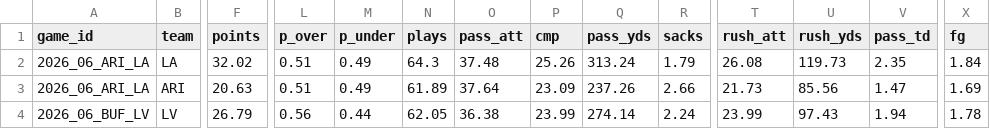
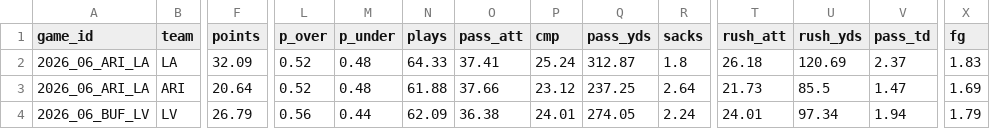
Before and after one commit to TheCanadIndian/nfl-sim-sheet, a CSV file: engine/projections/blind/2026_wk06_teams.csv, drawn as a sheet; only a part is shown, gaps mark what is left out; the diff covers the shown part only; the diff names each change by its address in the sheet, - before the commit and + after, or states it on an @@ line.

```diff
--- a/engine/projections/blind/2026_wk06_teams.csv
+++ b/engine/projections/blind/2026_wk06_teams.csv
-F2 (points): 32.02
+F2 (points): 32.09
-L2:L3 (p_over): 0.51
+L2:L3 (p_over): 0.52
-M2:M3 (p_under): 0.49
+M2:M3 (p_under): 0.48
-N2 (plays): 64.3
+N2 (plays): 64.33
-O2 (pass_att): 37.48
+O2 (pass_att): 37.41
-P2 (cmp): 25.26
+P2 (cmp): 25.24
-Q2 (pass_yds): 313.24
+Q2 (pass_yds): 312.87
-R2 (sacks): 1.79
+R2 (sacks): 1.8
-T2 (rush_att): 26.08
+T2 (rush_att): 26.18
-U2 (rush_yds): 119.73
+U2 (rush_yds): 120.69
-V2 (pass_td): 2.35
+V2 (pass_td): 2.37
-X2 (fg): 1.84
+X2 (fg): 1.83
-F3 (points): 20.63
+F3 (points): 20.64
-N3 (plays): 61.89
+N3 (plays): 61.88
-O3 (pass_att): 37.64
+O3 (pass_att): 37.66
-P3 (cmp): 23.09
+P3 (cmp): 23.12
-Q3 (pass_yds): 237.26
+Q3 (pass_yds): 237.25
-R3 (sacks): 2.66
+R3 (sacks): 2.64
-U3 (rush_yds): 85.56
+U3 (rush_yds): 85.5
-N4 (plays): 62.05
+N4 (plays): 62.09
-P4 (cmp): 23.99
+P4 (cmp): 24.01
-Q4 (pass_yds): 274.14
+Q4 (pass_yds): 274.05
-T4 (rush_att): 23.99
+T4 (rush_att): 24.01
-U4 (rush_yds): 97.43
+U4 (rush_yds): 97.34
-X4 (fg): 1.78
+X4 (fg): 1.79
```
Also changed, not shown: 73 edited cells elsewhere in this file, engine/projections/2026_wk06_outperf.csv, engine/projections/2026_wk06_players.csv, 42 other files.
